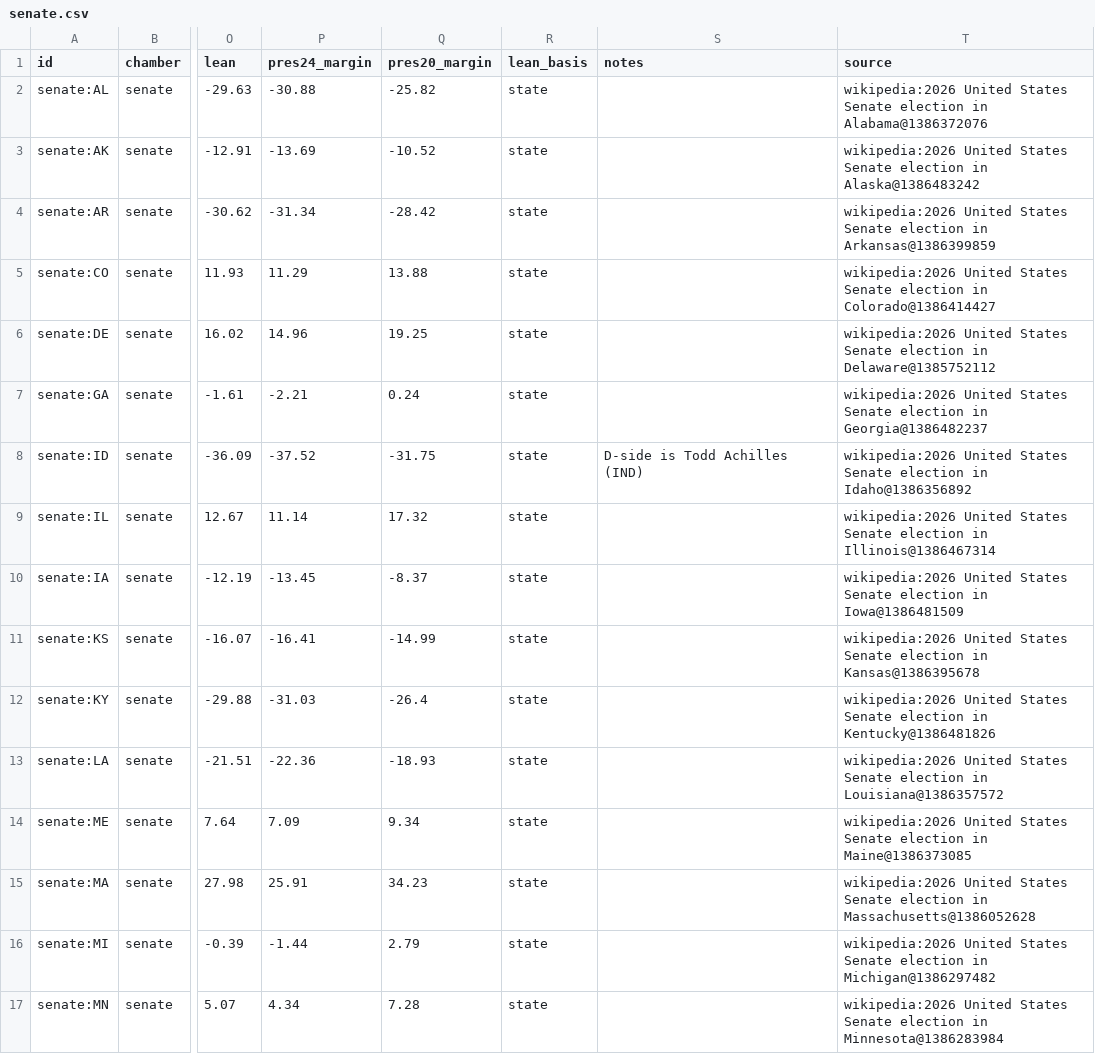
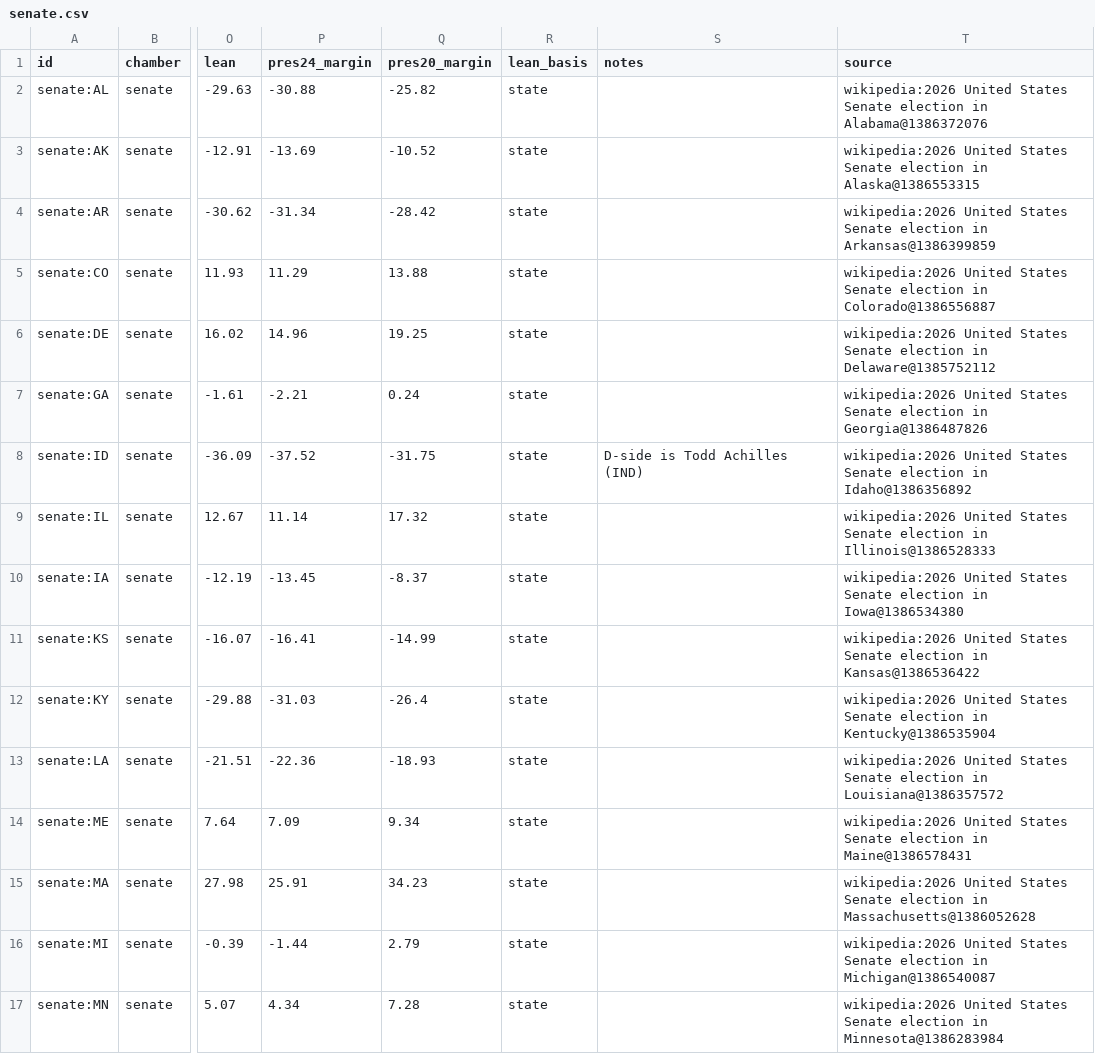
Before and after one commit to KaraZajac/MIDTERMS2026, a CSV file: data/races/senate.csv, drawn as a sheet; only a part is shown, gaps mark what is left out; the diff covers the shown part only; the diff names each change by its address in the sheet, - before the commit and + after, or states it on an @@ line.

```diff
--- a/data/races/senate.csv
+++ b/data/races/senate.csv
-T3 (source): …election in Alaska@1386483242
+T3 (source): …election in Alaska@1386553315
-T5 (source): …election in Colorado@1386414427
+T5 (source): …election in Colorado@1386556887
-T7 (source): …election in Georgia@1386482237
+T7 (source): …election in Georgia@1386487826
-T9 (source): …election in Illinois@1386467314
+T9 (source): …election in Illinois@1386528333
-T10 (source): …election in Iowa@1386481509
+T10 (source): …election in Iowa@1386534380
-T11 (source): …election in Kansas@1386395678
+T11 (source): …election in Kansas@1386536422
-T12 (source): …election in Kentucky@1386481826
+T12 (source): …election in Kentucky@1386535904
-T14 (source): …election in Maine@1386373085
+T14 (source): …election in Maine@1386578431
-T16 (source): …election in Michigan@1386297482
+T16 (source): …election in Michigan@1386540087
```
Also changed, not shown: 7 edited cells elsewhere in this file, data/polls/races.csv, data/races/governor.csv, 8 other files.
